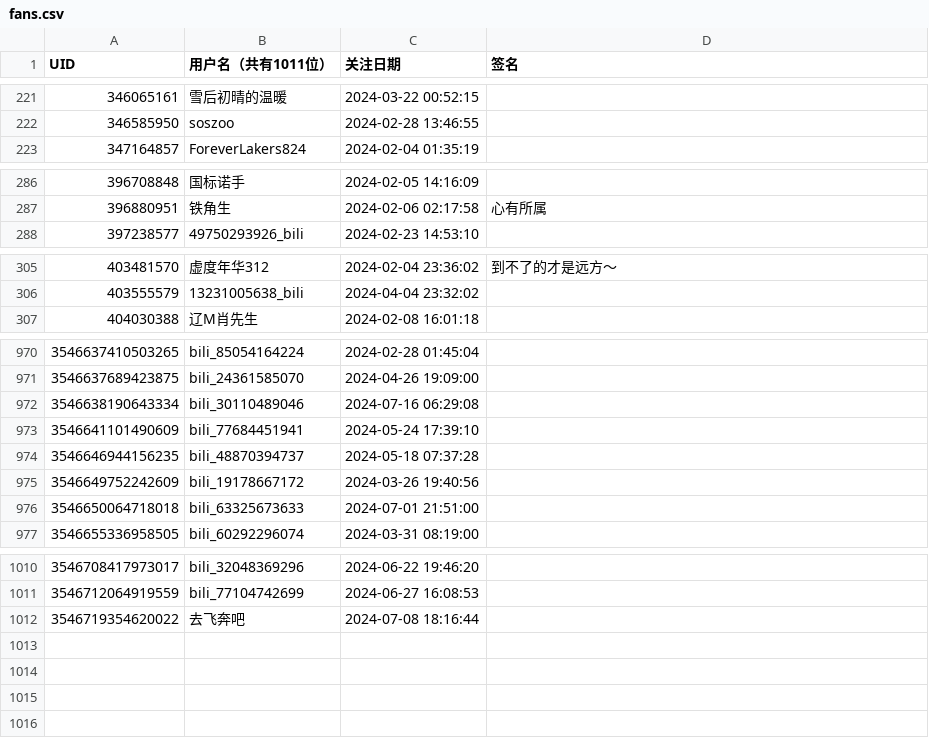
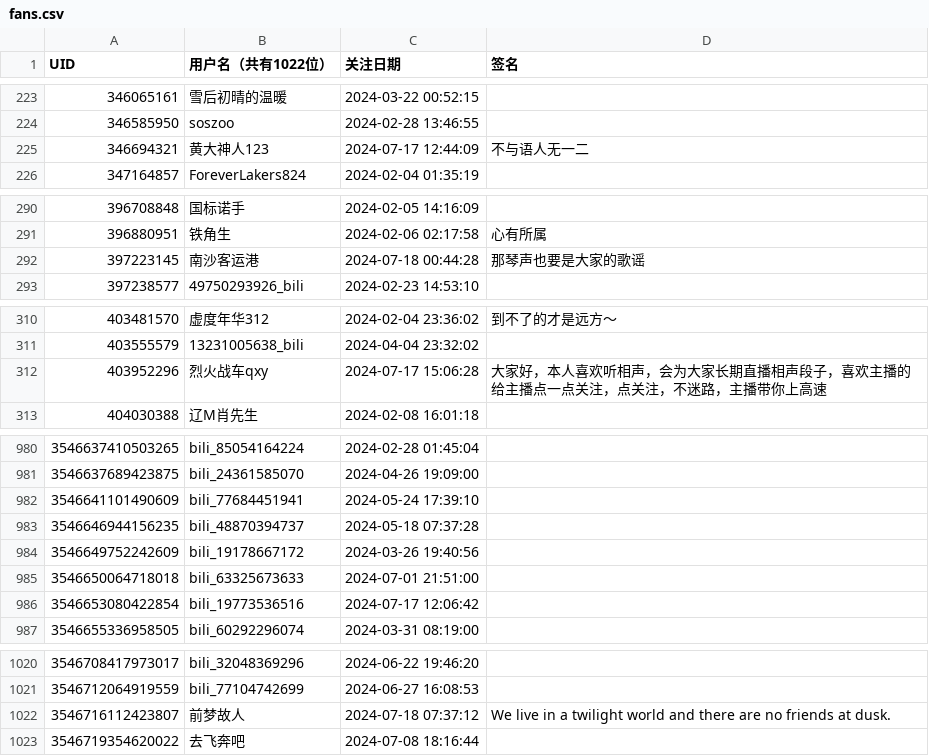
Before and after one commit to RiverChu0/bili_fans, a CSV file: fans.csv, drawn as a sheet; only a part is shown, gaps mark what is left out; the diff covers the shown part only.

```diff
--- a/fans.csv
+++ b/fans.csv
@@ -1 +1 @@
-UID,用户名（共有1011位）,关注日期,签名
+UID,用户名（共有1022位）,关注日期,签名
@@ -222,2 +224,3 @@ UID,用户名（共有1011位）,关注日期,签名
 346585950,soszoo,2024-02-28 13:46:55,
+346694321,黄大神人123,2024-07-17 12:44:09,不与语人无一二
 347164857,ForeverLakers824,2024-02-04 01:35:19,
@@ -287,2 +291,3 @@ UID,用户名（共有1011位）,关注日期,签名
 396880951,铁角生,2024-02-06 02:17:58,心有所属
+397223145,南沙客运港,2024-07-18 00:44:28,那琴声也要是大家的歌谣
 397238577,49750293926_bili,2024-02-23 14:53:10,
@@ -306,2 +311,3 @@ UID,用户名（共有1011位）,关注日期,签名
 403555579,13231005638_bili,2024-04-04 23:32:02,
+403952296,烈火战车qxy,2024-07-17 15:06:28,大家好，本人喜欢听相声，会为大家长期直播相声段子，喜欢主播的给主播点一点关注，点关注，不迷路，主播带你上高速
 404030388,辽M肖先生,2024-02-08 16:01:18,
@@ -971,3 +981,2 @@ UID,用户名（共有1011位）,关注日期,签名
 3546637689423875,bili_24361585070,2024-04-26 19:09:00,
-3546638190643334,bili_30110489046,2024-07-16 06:29:08,
 3546641101490609,bili_77684451941,2024-05-24 17:39:10,
@@ -976,2 +985,3 @@ UID,用户名（共有1011位）,关注日期,签名
 3546650064718018,bili_63325673633,2024-07-01 21:51:00,
+3546653080422854,bili_19773536516,2024-07-17 12:06:42,
 3546655336958505,bili_60292296074,2024-03-31 08:19:00,
@@ -1011,2 +1021,3 @@ UID,用户名（共有1011位）,关注日期,签名
 3546712064919559,bili_77104742699,2024-06-27 16:08:53,
+3546716112423807,前梦故人,2024-07-18 07:37:12,We live in a twilight world and there are no friends at dusk.
 3546719354620022,去飞奔吧,2024-07-08 18:16:44,
```
Also changed, not shown: 9 added rows, 2 removed rows and 1 edited cell elsewhere in this file.
